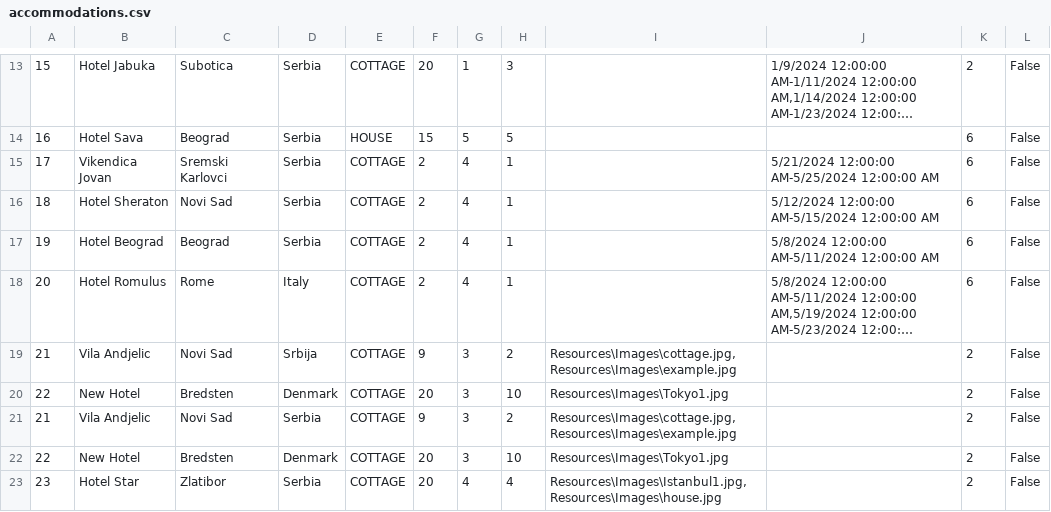
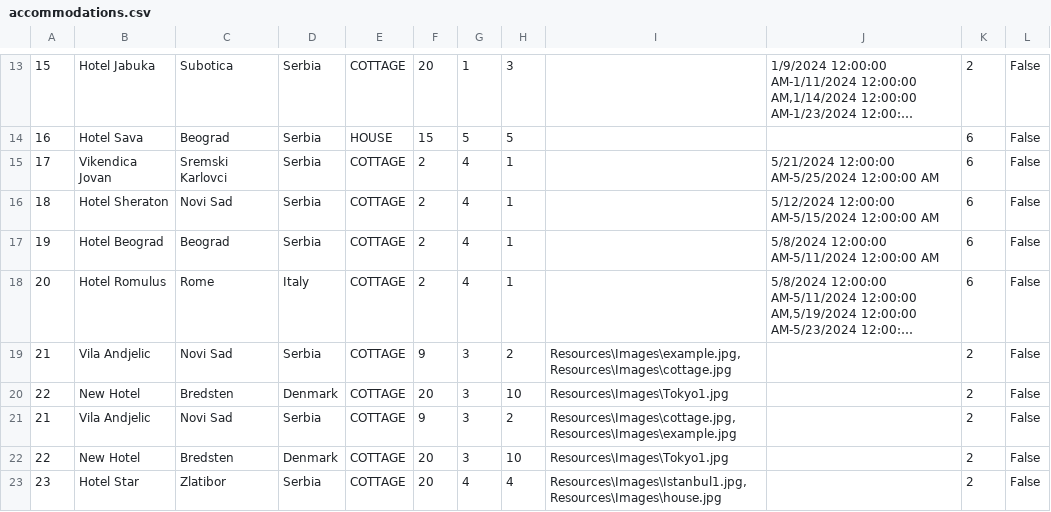
Before and after one commit to katarinap02/booking-application, a CSV file: Resources/Data/accommodations.csv, drawn as a sheet; only a part is shown, gaps mark what is left out; long unchanged cells end in …; the diff covers the shown part only; the diff names each change by its address in the sheet, - before the commit and + after, or states it on an @@ line.

Commit message:
added some changes for register accommodation

```diff
--- a/Resources/Data/accommodations.csv
+++ b/Resources/Data/accommodations.csv
-D19: Srbija
+D19: Serbia
-I19: Resources\Images\cottage.jpg,Resources\Images\example.jpg
+I19: Resources\Images\example.jpg,Resources\Images\cottage.jpg
```
Also changed, not shown: 1 edited cell elsewhere in this file, 6 other files.
